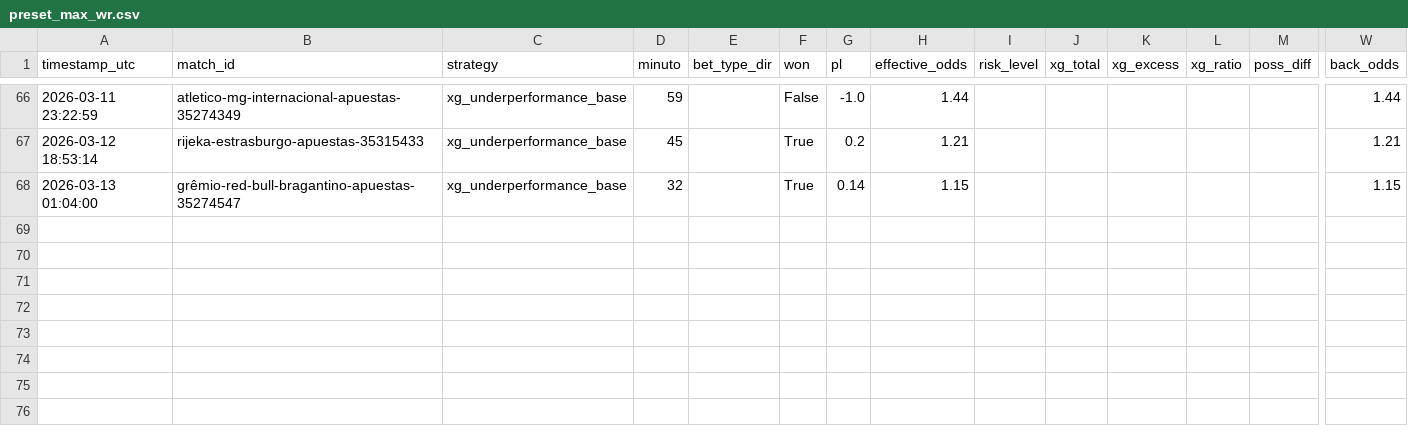
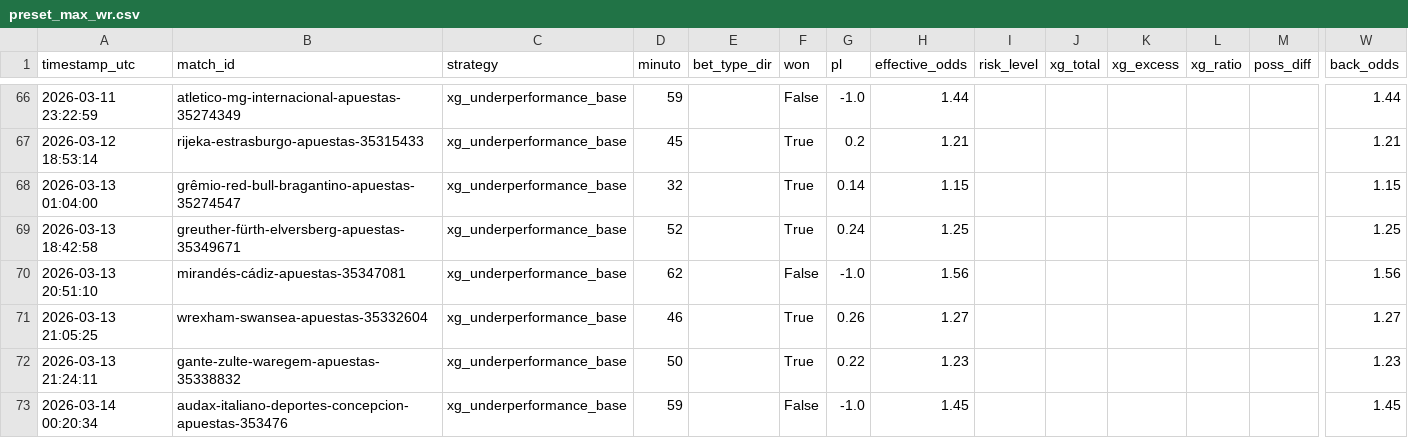
Before and after one commit to ArturoGonzalez1989/Football_Predictions, a CSV file: betfair_scraper/data/presets/preset_max_wr.csv, drawn as a sheet; only a part is shown, gaps mark what is left out; rows hold the shown columns only; the diff names each change by its address in the sheet, - before the commit and + after, or states it on an @@ line.

```diff
--- a/betfair_scraper/data/presets/preset_max_wr.csv
+++ b/betfair_scraper/data/presets/preset_max_wr.csv
+row 69: 2026-03-13 18:42:58 | greuther-fürth-elversberg-apuestas-35349671 | xg_underperformance_base | 52 |  | True | 0.24 | 1.25 |  |  |  |  |  | 1.25
+row 70: 2026-03-13 20:51:10 | mirandés-cádiz-apuestas-35347081 | xg_underperformance_base | 62 |  | False | -1.0 | 1.56 |  |  |  |  |  | 1.56
+row 71: 2026-03-13 21:05:25 | wrexham-swansea-apuestas-35332604 | xg_underperformance_base | 46 |  | True | 0.26 | 1.27 |  |  |  |  |  | 1.27
+row 72: 2026-03-13 21:24:11 | gante-zulte-waregem-apuestas-35338832 | xg_underperformance_base | 50 |  | True | 0.22 | 1.23 |  |  |  |  |  | 1.23
+row 73: 2026-03-14 00:20:34 | audax-italiano-deportes-concepcion-apuestas-353476 | xg_underperformance_base | 59 |  | False | -1.0 | 1.45 |  |  |  |  |  | 1.45
```
Also changed, not shown: betfair_scraper/data/presets/preset_max_pl.csv, betfair_scraper/data/presets/preset_min_dd.csv, 9 other files.
